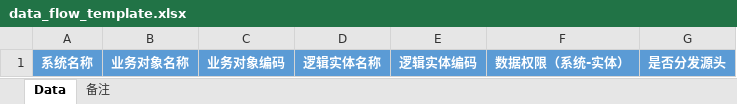
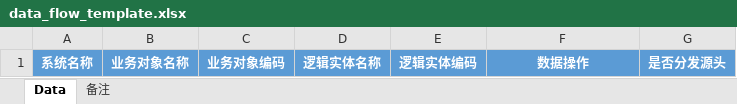
Before and after one commit to wkx-skr/DemoProject, an Excel workbook: dam/backend/datablau-dataasset-server/src/main/resources/resources/ddc/data_flow_template.xlsx, sheet Data, drawn as a sheet; values as stored, in another font and other column widths than the file's, no borders; table styles not drawn; the diff names each change by its address in the sheet, - before the commit and + after, or states it on an @@ line.

```diff
--- a/dam/backend/datablau-dataasset-server/src/main/resources/resources/ddc/data_flow_template.xlsx (sheet Data)
+++ b/dam/backend/datablau-dataasset-server/src/main/resources/resources/ddc/data_flow_template.xlsx (sheet Data)
-F1: 数据权限（系统-实体）
+F1: 数据操作
```
Also changed, not shown: sheet 备注, dam/backend/datablau-datastandard-server/src/main/resources/resources/domain/business_term_template.xlsx, dam/backend/datablau-datastandard-server/src/main/resources/resources/domain/code_template.xlsx, 55 other files.
